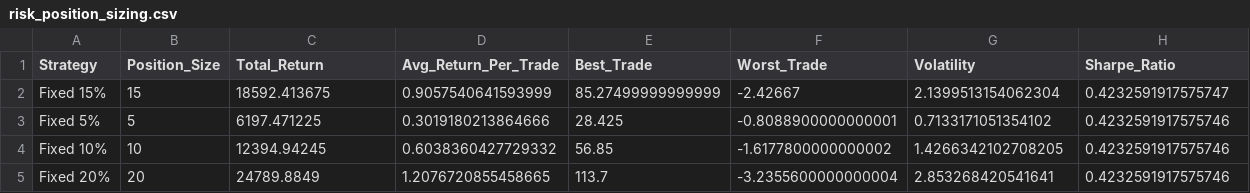
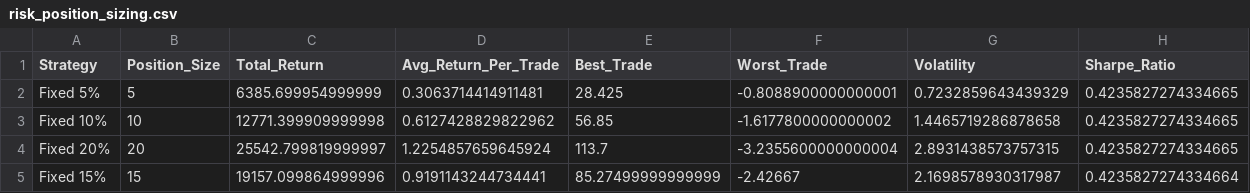
Before and after one commit to TeneikaAskew/stocks, a CSV file: earnings_options_analytics/outputs/csv_reports/risk_position_sizing.csv, drawn as a sheet.

```diff
--- a/earnings_options_analytics/outputs/csv_reports/risk_position_sizing.csv
+++ b/earnings_options_analytics/outputs/csv_reports/risk_position_sizing.csv
@@ -1,5 +1,5 @@
 Strategy,Position_Size,Total_Return,Avg_Return_Per_Trade,Best_Trade,Worst_Trade,Volatility,Sharpe_Ratio
-Fixed 15%,15,18592.413675,0.9057540641593999,85.27499999999999,-2.42667,2.1399513154062304,0.4232591917575747
-Fixed 5%,5,6197.471225,0.3019180213864666,28.425,-0.8088900000000001,0.7133171051354102,0.4232591917575746
-Fixed 10%,10,12394.94245,0.6038360427729332,56.85,-1.6177800000000002,1.4266342102708205,0.4232591917575746
-Fixed 20%,20,24789.8849,1.2076720855458665,113.7,-3.2355600000000004,2.853268420541641,0.4232591917575746
+Fixed 5%,5,6385.699954999999,0.3063714414911481,28.425,-0.8088900000000001,0.7232859643439329,0.4235827274334665
+Fixed 10%,10,12771.399909999998,0.6127428829822962,56.85,-1.6177800000000002,1.4465719286878658,0.4235827274334665
+Fixed 20%,20,25542.799819999997,1.2254857659645924,113.7,-3.2355600000000004,2.8931438573757315,0.4235827274334665
+Fixed 15%,15,19157.099864999996,0.9191143244734441,85.27499999999999,-2.42667,2.1698578930317987,0.4235827274334664
```
Also changed, not shown: earnings_options_analytics/outputs/csv_reports/earnings_timing_entry_window.csv, earnings_options_analytics/outputs/csv_reports/earnings_timing_optimal_days.csv, 27 other files.
